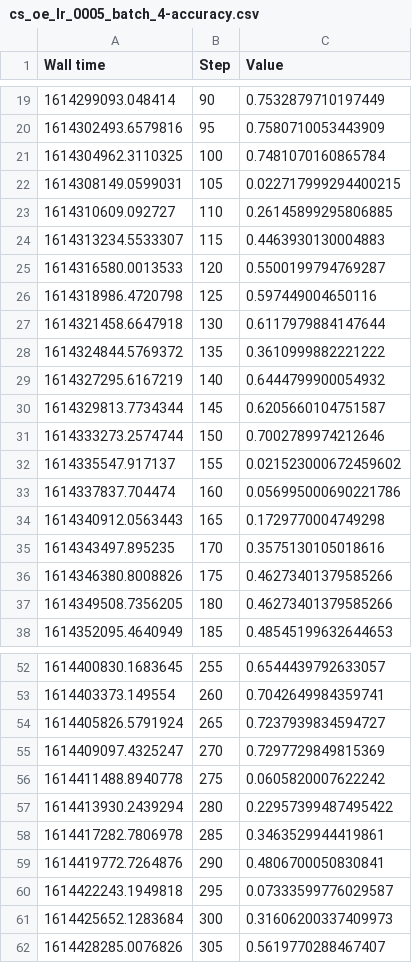
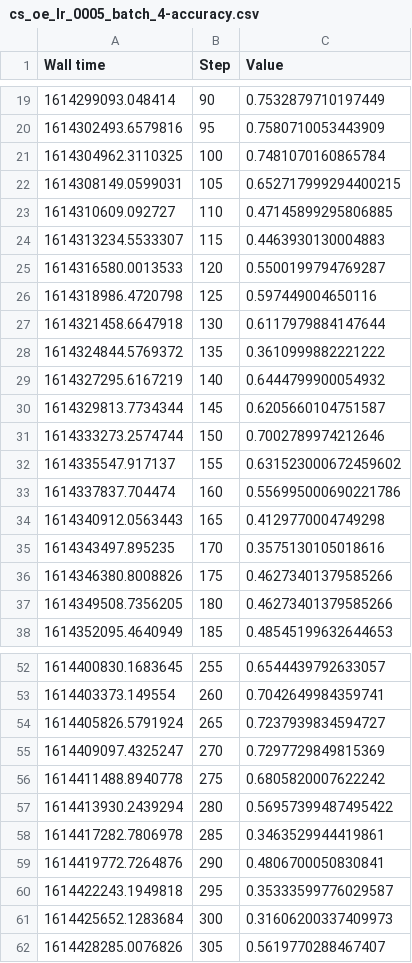
Before and after one commit to NoName115/Diploma-thesis, a CSV file: data/board-data/cs_oe_lr_0005_batch_4-accuracy.csv, drawn as a sheet; only a part is shown, gaps mark what is left out.

```diff
--- a/data/board-data/cs_oe_lr_0005_batch_4-accuracy.csv
+++ b/data/board-data/cs_oe_lr_0005_batch_4-accuracy.csv
@@ -21,4 +21,4 @@ Wall time,Step,Value
 1614304962.3110325,100,0.7481070160865784
-1614308149.0599031,105,0.022717999294400215
-1614310609.092727,110,0.26145899295806885
+1614308149.0599031,105,0.652717999294400215
+1614310609.092727,110,0.47145899295806885
 1614313234.5533307,115,0.4463930130004883
@@ -31,5 +31,5 @@ Wall time,Step,Value
 1614333273.2574744,150,0.7002789974212646
-1614335547.917137,155,0.021523000672459602
-1614337837.704474,160,0.056995000690221786
-1614340912.0563443,165,0.1729770004749298
+1614335547.917137,155,0.631523000672459602
+1614337837.704474,160,0.556995000690221786
+1614340912.0563443,165,0.4129770004749298
 1614343497.895235,170,0.3575130105018616
@@ -55,7 +55,7 @@ Wall time,Step,Value
 1614409097.4325247,270,0.7297729849815369
-1614411488.8940778,275,0.0605820007622242
-1614413930.2439294,280,0.22957399487495422
+1614411488.8940778,275,0.6805820007622242
+1614413930.2439294,280,0.56957399487495422
 1614417282.7806978,285,0.3463529944419861
 1614419772.7264876,290,0.4806700050830841
-1614422243.1949818,295,0.07333599776029587
+1614422243.1949818,295,0.35333599776029587
 1614425652.1283684,300,0.31606200337409973
```
Also changed, not shown: data/board-data/cs_oe_lr_0005-accuracy.csv, 5 other files.
